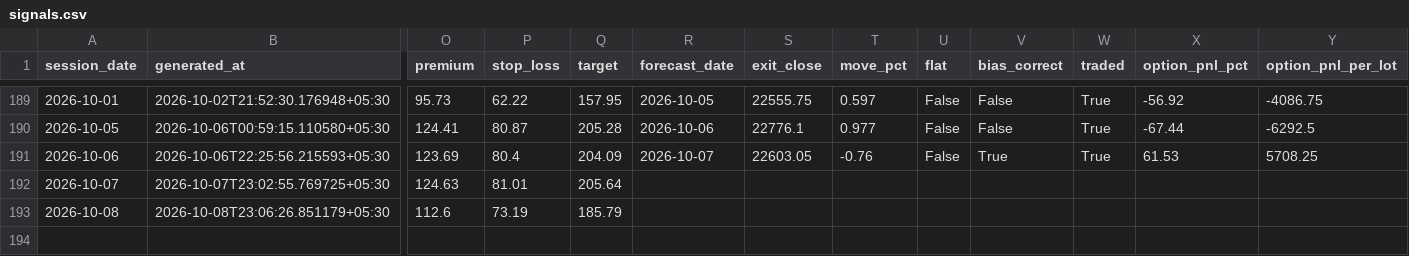
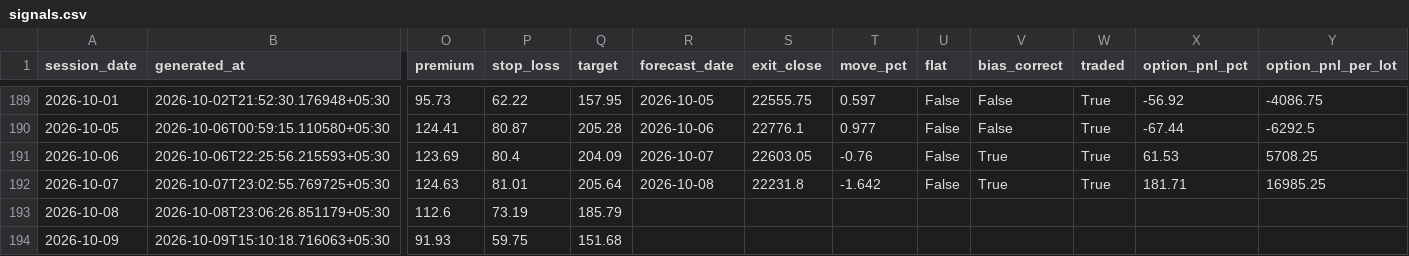
Before and after one commit to ramanauday1561/kite-mcp, a CSV file: docs/data/signals.csv, drawn as a sheet; only a part is shown, gaps mark what is left out; rows hold the shown columns only; the diff names each change by its address in the sheet, - before the commit and + after, or states it on an @@ line.

```diff
--- a/docs/data/signals.csv
+++ b/docs/data/signals.csv
-R192 (forecast_date): (empty)
+R192 (forecast_date): 2026-10-08
-S192 (exit_close): (empty)
+S192 (exit_close): 22231.8
-T192 (move_pct): (empty)
+T192 (move_pct): -1.642
-U192 (flat): (empty)
+U192 (flat): False
-V192 (bias_correct): (empty)
+V192 (bias_correct): True
-W192 (traded): (empty)
+W192 (traded): True
-X192 (option_pnl_pct): (empty)
+X192 (option_pnl_pct): 181.71
-Y192 (option_pnl_per_lot): (empty)
+Y192 (option_pnl_per_lot): 16985.25
+row 194: 2026-10-09 | 2026-10-09T15:10:18.716063+05:30 | 91.93 | 59.75 | 151.68
```
Also changed, not shown: 8 other files.
